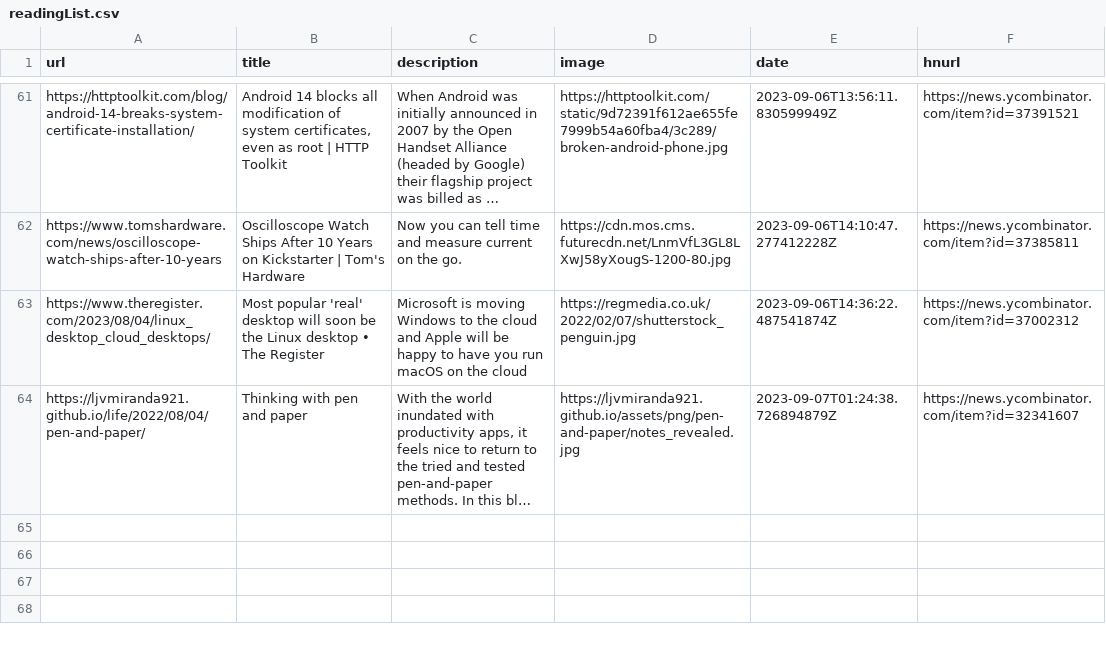
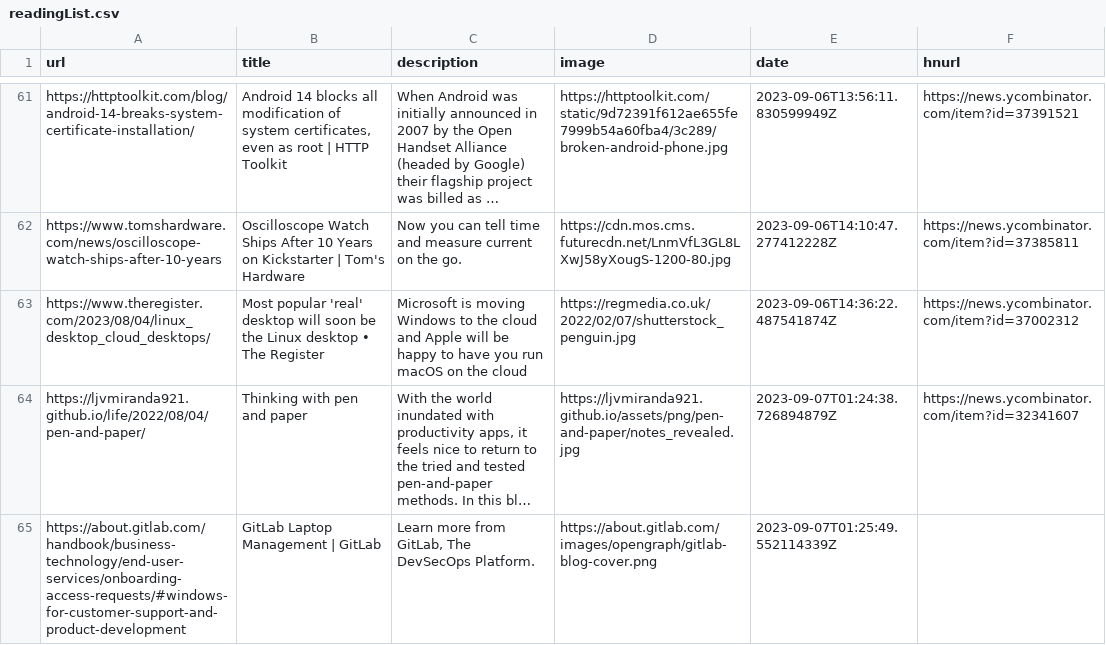
Before and after one commit to pythoncrazy/listofreading, a CSV file: readingList.csv, drawn as a sheet; only a part is shown, gaps mark what is left out; long unchanged cells end in …; the diff names each change by its address in the sheet, - before the commit and + after, or states it on an @@ line.

Commit message:
Automated reading list update on Thu Sep  7 01:25:49 UTC 2023

```diff
--- a/readingList.csv
+++ b/readingList.csv
+row 65: https://about.gitlab.com/handbook/business-technology/end-user-services/onboarding-access-requests/#windows-for-customer-support-and-product-development | GitLab Laptop Management | GitLab | Learn more from GitLab, The DevSecOps Platform. | https://about.gitlab.com/images/opengraph/gitlab-blog-cover.png | 2023-09-07T01:25:49.552114339Z
```
